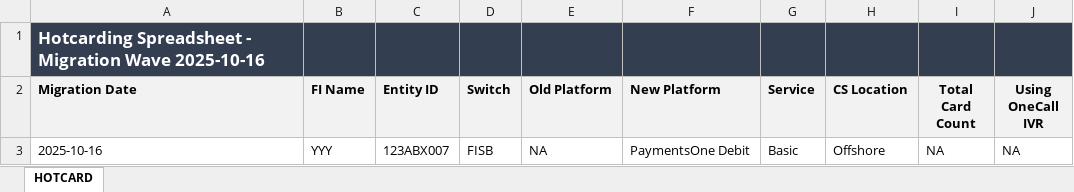
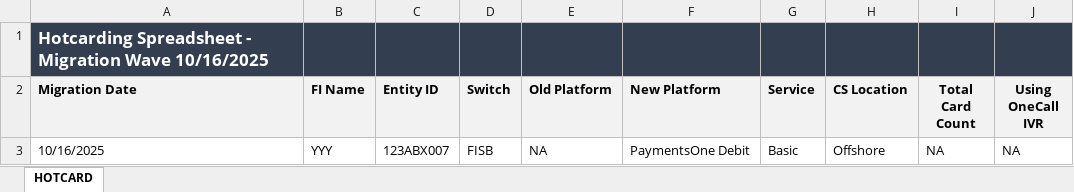
Before and after one commit to viveklade1487/FIS, an Excel workbook: Hotcard Wave Spreadsheet.xlsx, sheet HOTCARD, drawn as a sheet; values as stored, in another font and other column widths than the file's, no borders; the diff names each change by its address in the sheet, - before the commit and + after, or states it on an @@ line.

Commit message:
Updated Migration Wave to 10/16/2025

```diff
--- a/Hotcard Wave Spreadsheet.xlsx (sheet HOTCARD)
+++ b/Hotcard Wave Spreadsheet.xlsx (sheet HOTCARD)
-A1 (Migration Date): …Migration Wave 2025-10-16
+A1 (Migration Date): …Migration Wave 10/16/2025
-A3 (Migration Date): 2025-10-16
+A3 (Migration Date): 10/16/2025
```
